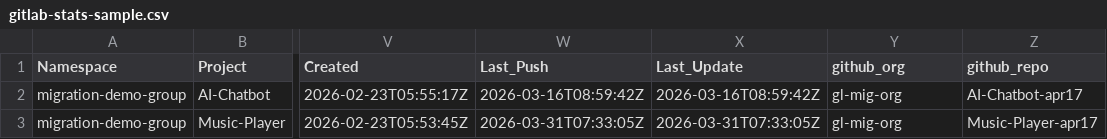
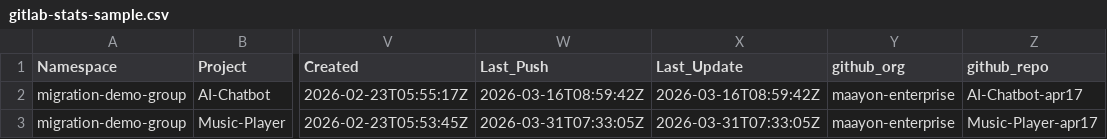
Before and after one commit to mattiasen1/automated-migration-dr-and-nondr-gh-actions, a CSV file: gitlab-stats-sample.csv, drawn as a sheet; only a part is shown, gaps mark what is left out; the diff names each change by its address in the sheet, - before the commit and + after, or states it on an @@ line.

Commit message:
Update gitlab-stats-sample.csv

```diff
--- a/gitlab-stats-sample.csv
+++ b/gitlab-stats-sample.csv
-Y2:Y3 (github_org): gl-mig-org
+Y2:Y3 (github_org): maayon-enterprise
```
